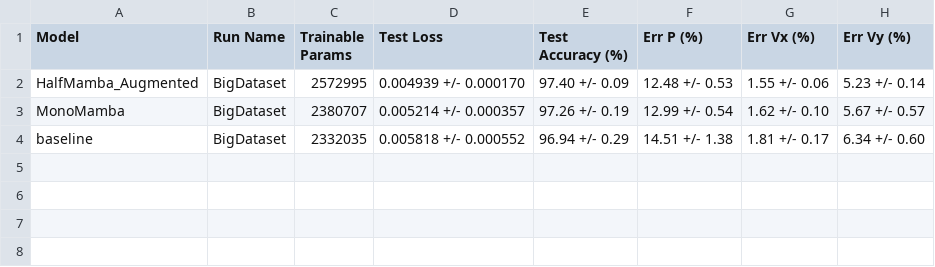
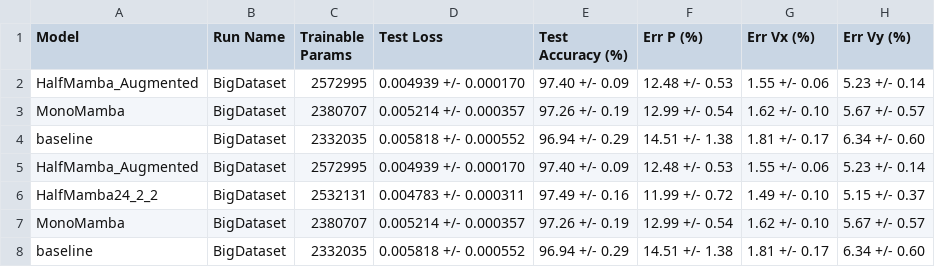
Before and after one commit to MatteoChiodelli/Deep-Flow-Prediction_Mamba, a CSV file: train/metrics/comparison_test_bigdataset.csv, drawn as a sheet; the diff names each change by its address in the sheet, - before the commit and + after, or states it on an @@ line.

Commit message:
final comparison table

```diff
--- a/train/metrics/comparison_test_bigdataset.csv
+++ b/train/metrics/comparison_test_bigdataset.csv
+row 5: HalfMamba_Augmented | BigDataset | 2572995 | 0.004939 +/- 0.000170 | 97.40 +/- 0.09 | 12.48 +/- 0.53 | 1.55 +/- 0.06 | 5.23 +/- 0.14
+row 6: HalfMamba24_2_2 | BigDataset | 2532131 | 0.004783 +/- 0.000311 | 97.49 +/- 0.16 | 11.99 +/- 0.72 | 1.49 +/- 0.10 | 5.15 +/- 0.37
+row 7: MonoMamba | BigDataset | 2380707 | 0.005214 +/- 0.000357 | 97.26 +/- 0.19 | 12.99 +/- 0.54 | 1.62 +/- 0.10 | 5.67 +/- 0.57
+row 8: baseline | BigDataset | 2332035 | 0.005818 +/- 0.000552 | 96.94 +/- 0.29 | 14.51 +/- 1.38 | 1.81 +/- 0.17 | 6.34 +/- 0.60
```
Also changed, not shown: 19 other files.
